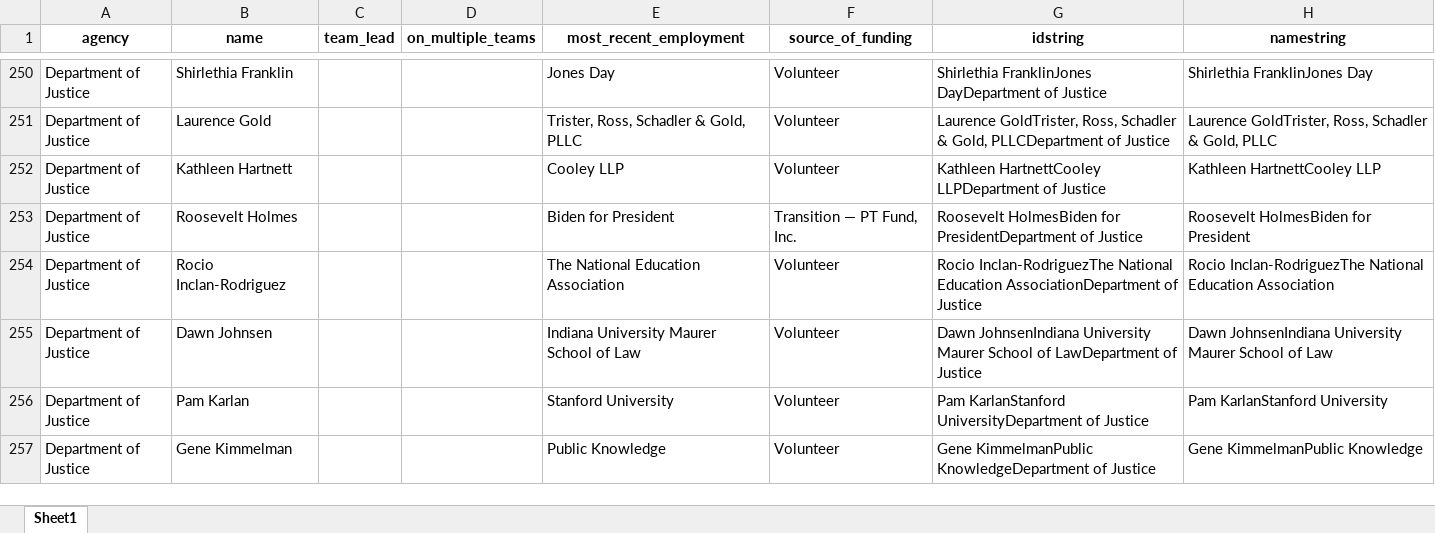
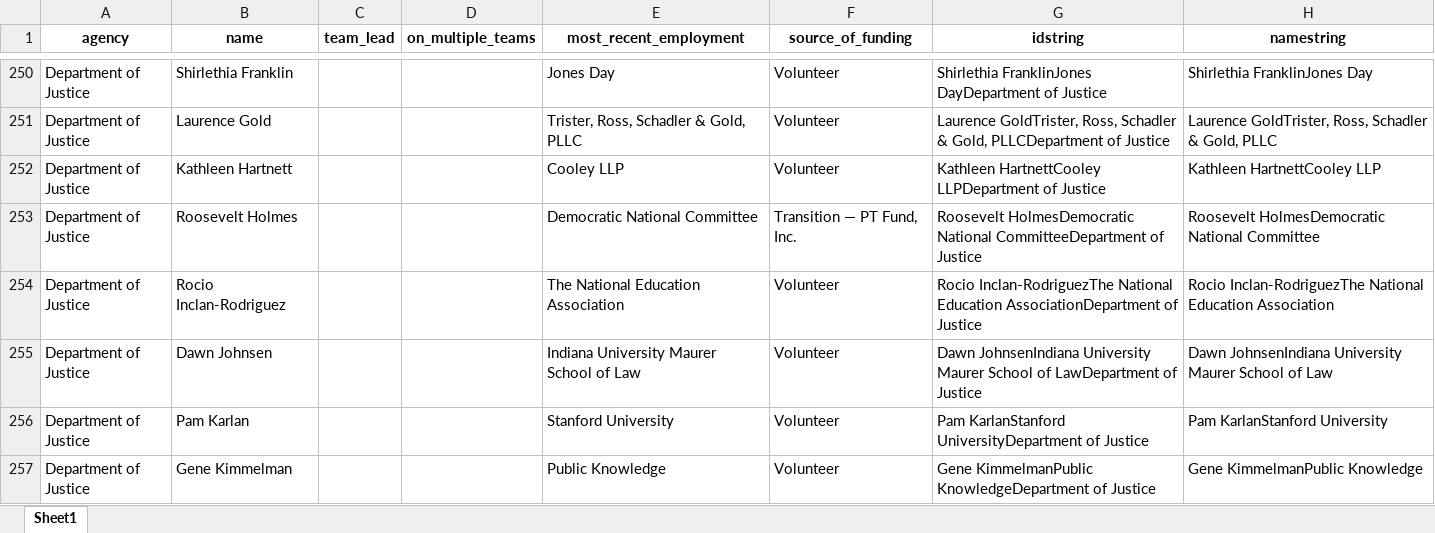
Before and after one commit to ruqayyahkhan/gw_r_assignment_transition, an Excel workbook: processed_data/transition_data_scraped.xlsx, sheet Sheet1, drawn as a sheet; only a part is shown, gaps mark what is left out; values as stored, in another font and other column widths than the file's, no borders; the diff covers the shown part only; the diff names each change by its address in the sheet, - before the commit and + after, or states it on an @@ line.

Commit message:
first commit

```diff
--- a/processed_data/transition_data_scraped.xlsx (sheet Sheet1)
+++ b/processed_data/transition_data_scraped.xlsx (sheet Sheet1)
-E253 (most_recent_employment): Biden for President
+E253 (most_recent_employment): Democratic National Committee
-G253 (idstring): Roosevelt HolmesBiden for PresidentDepartment of Justice
+G253 (idstring): Roosevelt HolmesDemocratic National CommitteeDepartment of Justice
-H253 (namestring): Roosevelt HolmesBiden for President
+H253 (namestring): Roosevelt HolmesDemocratic National Committee
```
Also changed, not shown: 4 added rows and 4 edited cells elsewhere in this sheet, processed_data/staff_data_scraped.xlsx, 17 other files.
